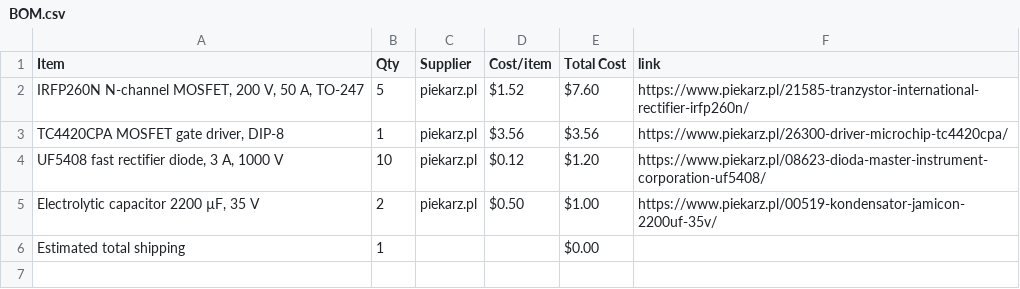
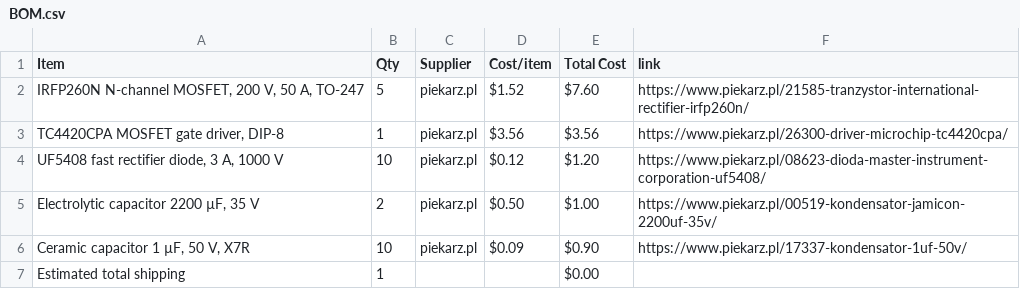
Before and after one commit to maslohaslo1234-spec/Gromofon, a CSV file: BOM.csv, drawn as a sheet; the diff names each change by its address in the sheet, - before the commit and + after, or states it on an @@ line.

Commit message:
Sync Gromofon from Half Life

```diff
--- a/BOM.csv
+++ b/BOM.csv
+row 6: Ceramic capacitor 1 µF, 50 V, X7R | 10 | piekarz.pl | $0.09 | $0.90 | https://www.piekarz.pl/17337-kondensator-1uf-50v/
```
